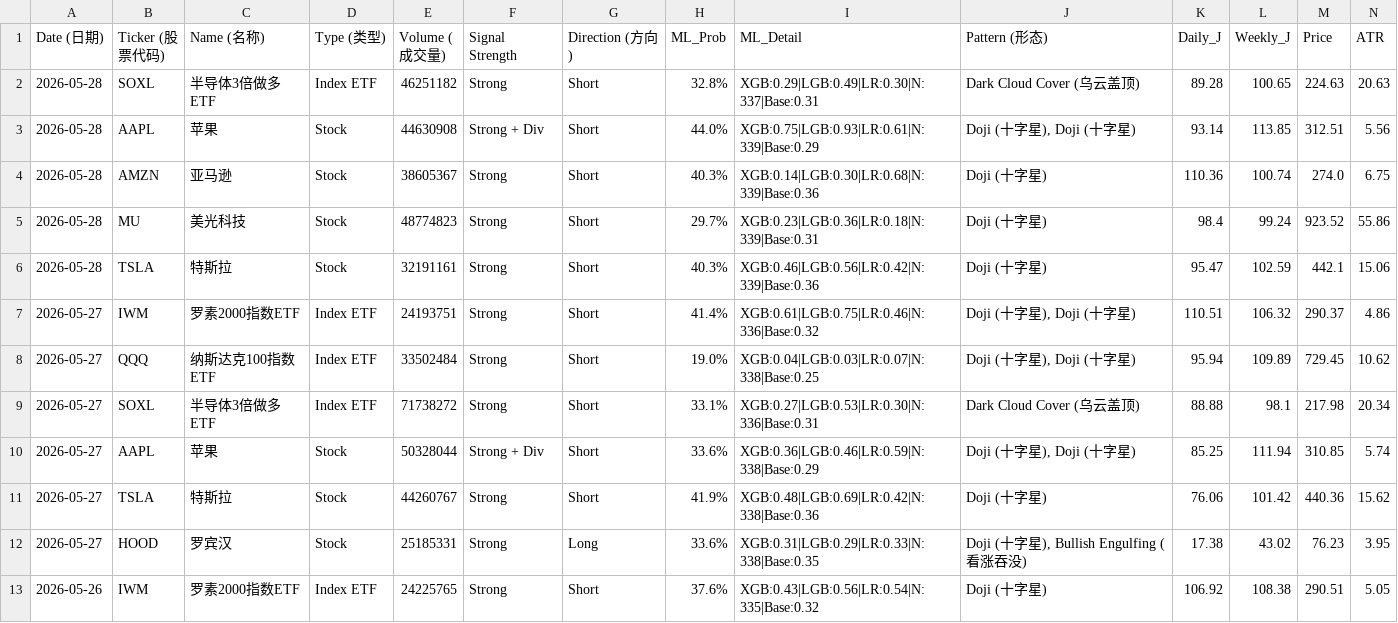
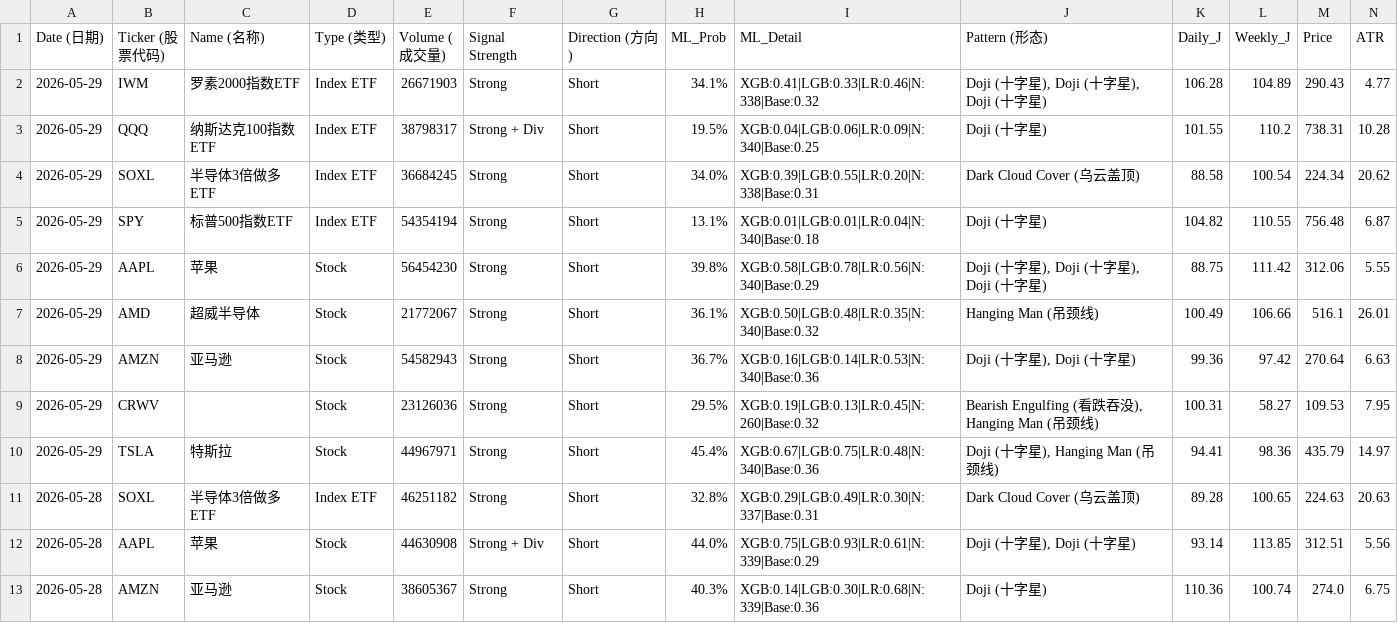
Before and after one commit to Frankyyyyyyyyyy/KDJ-Pattern-Scanner_V3, a CSV file: signals_2026Q2.csv, drawn as a sheet; only a part is shown; the shorter side is filled out with more unchanged rows; rows hold the shown columns only; the diff names each change by its address in the sheet, - before the commit and + after, or states it on an @@ line.

```diff
--- a/signals_2026Q2.csv
+++ b/signals_2026Q2.csv
+row 2: 2026-05-29 | IWM | 罗素2000指数ETF | Index ETF | 26671903 | Strong | Short | 34.1% | XGB:0.41|LGB:0.33|LR:0.46|N:338|Base:0.32 | Doji (十字星), Doji (十字星), Doji (十字星) | 106.28 | 104.89 | 290.43 | 4.77
+row 3: 2026-05-29 | QQQ | 纳斯达克100指数ETF | Index ETF | 38798317 | Strong + Div | Short | 19.5% | XGB:0.04|LGB:0.06|LR:0.09|N:340|Base:0.25 | Doji (十字星) | 101.55 | 110.2 | 738.31 | 10.28
+row 4: 2026-05-29 | SOXL | 半导体3倍做多ETF | Index ETF | 36684245 | Strong | Short | 34.0% | XGB:0.39|LGB:0.55|LR:0.20|N:338|Base:0.31 | Dark Cloud Cover (乌云盖顶) | 88.58 | 100.54 | 224.34 | 20.62
+row 5: 2026-05-29 | SPY | 标普500指数ETF | Index ETF | 54354194 | Strong | Short | 13.1% | XGB:0.01|LGB:0.01|LR:0.04|N:340|Base:0.18 | Doji (十字星) | 104.82 | 110.55 | 756.48 | 6.87
+row 6: 2026-05-29 | AAPL | 苹果 | Stock | 56454230 | Strong | Short | 39.8% | XGB:0.58|LGB:0.78|LR:0.56|N:340|Base:0.29 | Doji (十字星), Doji (十字星), Doji (十字星) | 88.75 | 111.42 | 312.06 | 5.55
+row 7: 2026-05-29 | AMD | 超威半导体 | Stock | 21772067 | Strong | Short | 36.1% | XGB:0.50|LGB:0.48|LR:0.35|N:340|Base:0.32 | Hanging Man (吊颈线) | 100.49 | 106.66 | 516.1 | 26.01
+row 8: 2026-05-29 | AMZN | 亚马逊 | Stock | 54582943 | Strong | Short | 36.7% | XGB:0.16|LGB:0.14|LR:0.53|N:340|Base:0.36 | Doji (十字星), Doji (十字星) | 99.36 | 97.42 | 270.64 | 6.63
+row 9: 2026-05-29 | CRWV |  | Stock | 23126036 | Strong | Short | 29.5% | XGB:0.19|LGB:0.13|LR:0.45|N:260|Base:0.32 | Bearish Engulfing (看跌吞没), Hanging Man (吊颈线) | 100.31 | 58.27 | 109.53 | 7.95
+row 10: 2026-05-29 | TSLA | 特斯拉 | Stock | 44967971 | Strong | Short | 45.4% | XGB:0.67|LGB:0.75|LR:0.48|N:340|Base:0.36 | Doji (十字星), Hanging Man (吊颈线) | 94.41 | 98.36 | 435.79 | 14.97
```
Also changed, not shown: price_cache/prices_2026.csv, signals_latest.csv.
